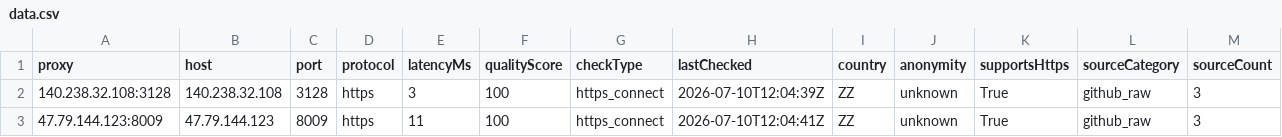
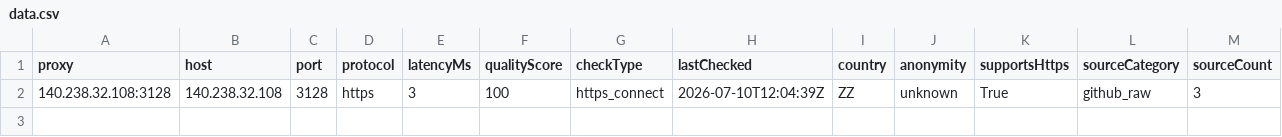
Before and after one commit to xyzs996/free-proxy-health-list, a CSV file: proxies/protocols/https/data.csv, drawn as a sheet; the diff names each change by its address in the sheet, - before the commit and + after, or states it on an @@ line.

```diff
--- a/proxies/protocols/https/data.csv
+++ b/proxies/protocols/https/data.csv
-row 3: 47.79.144.123:8009 | 47.79.144.123 | 8009 | https | 11 | 100 | https_connect | 2026-07-10T12:04:41Z | ZZ | unknown | True | github_raw | 3
```
Also changed, not shown: proxies/all/data.csv, proxies/latency/fast/data.csv, 22 other files.
